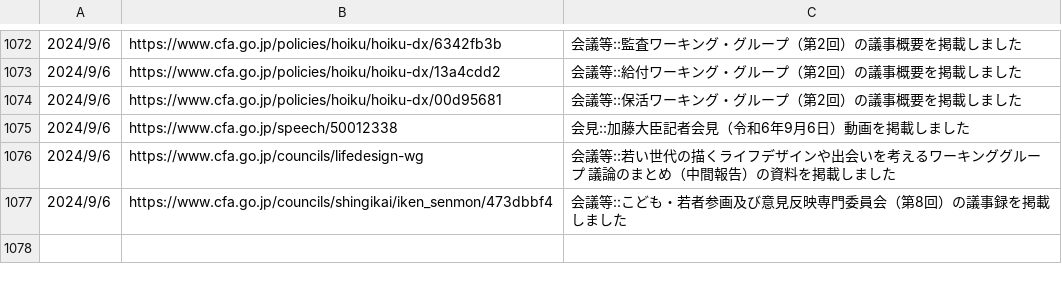
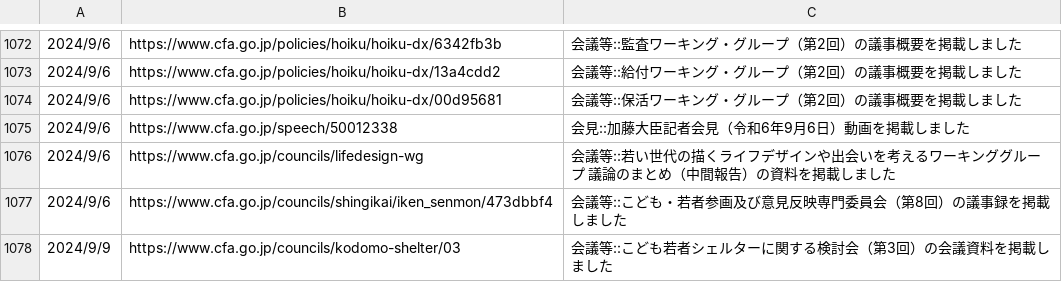
Before and after one commit to c-3lab/jp-go-digital-news, a CSV file: jp-go-cfa-news-news.csv, drawn as a sheet; only a part is shown, gaps mark what is left out; the diff names each change by its address in the sheet, - before the commit and + after, or states it on an @@ line.

```diff
--- a/jp-go-cfa-news-news.csv
+++ b/jp-go-cfa-news-news.csv
+row 1078: 2024/9/9 | https://www.cfa.go.jp/councils/kodomo-shelter/03 | 会議等::こども若者シェルターに関する検討会（第3回）の会議資料を掲載しました
```
